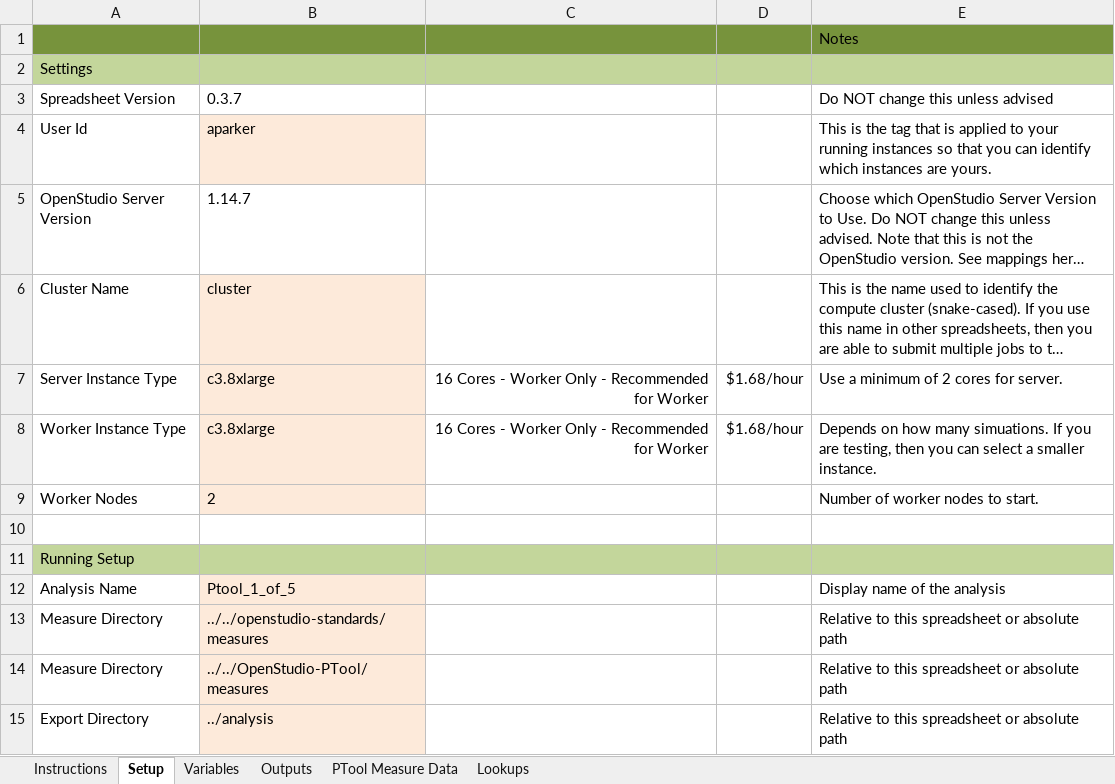
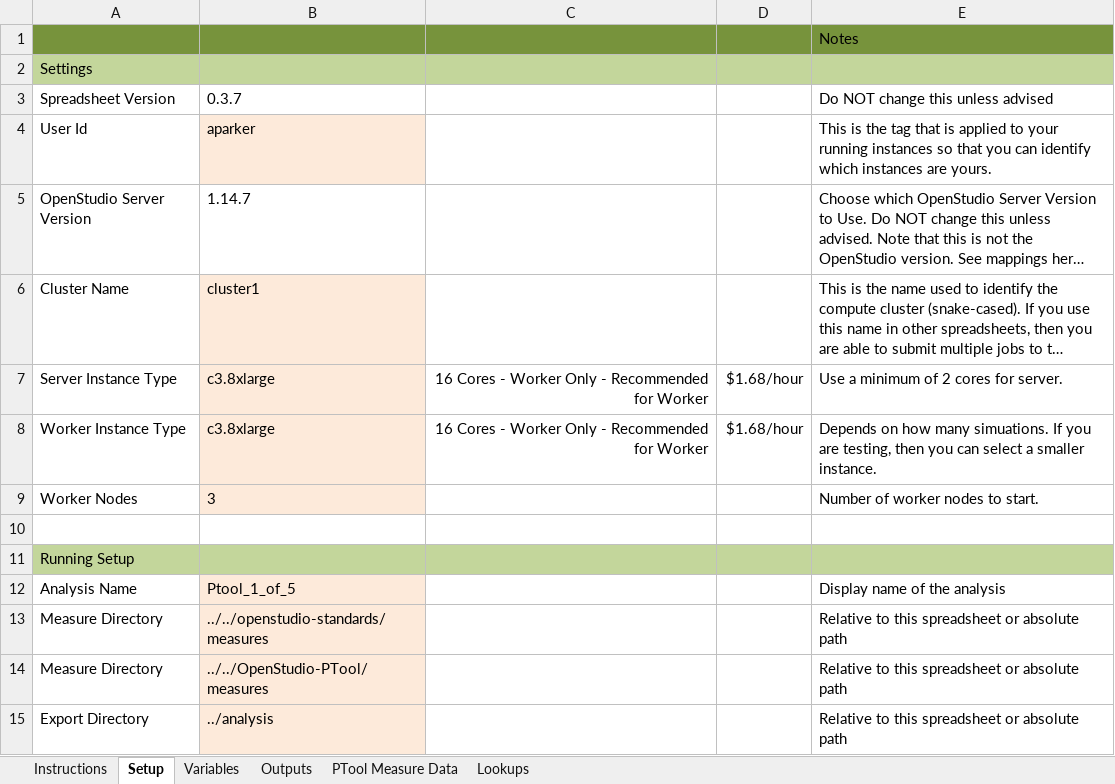
Before and after one commit to NREL/OpenStudio-PTool, an Excel workbook: projects/DC_analysis/PTool_1_of_5.xlsx, sheet Setup, drawn as a sheet; only a part is shown; long unchanged cells end in …; values as stored, in another font and other column widths than the file's, no borders; the diff names each change by its address in the sheet, - before the commit and + after, or states it on an @@ line.

```diff
--- a/projects/DC_analysis/PTool_1_of_5.xlsx (sheet Setup)
+++ b/projects/DC_analysis/PTool_1_of_5.xlsx (sheet Setup)
-B6: cluster
+B6: cluster1
-B9: 2
+B9: 3
```
Also changed, not shown: sheet Variables, projects/DC_analysis/PTool_2_of_5.xlsx, projects/DC_analysis/PTool_3_of_5.xlsx, 1 other file.
